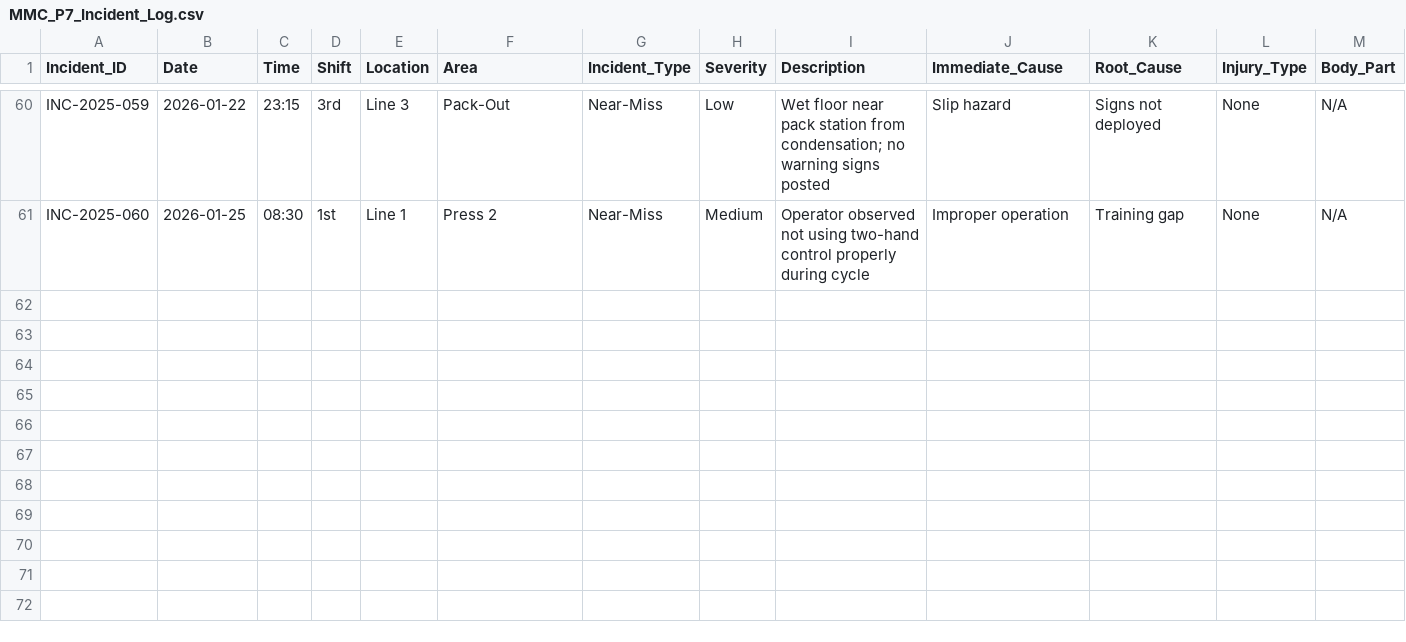
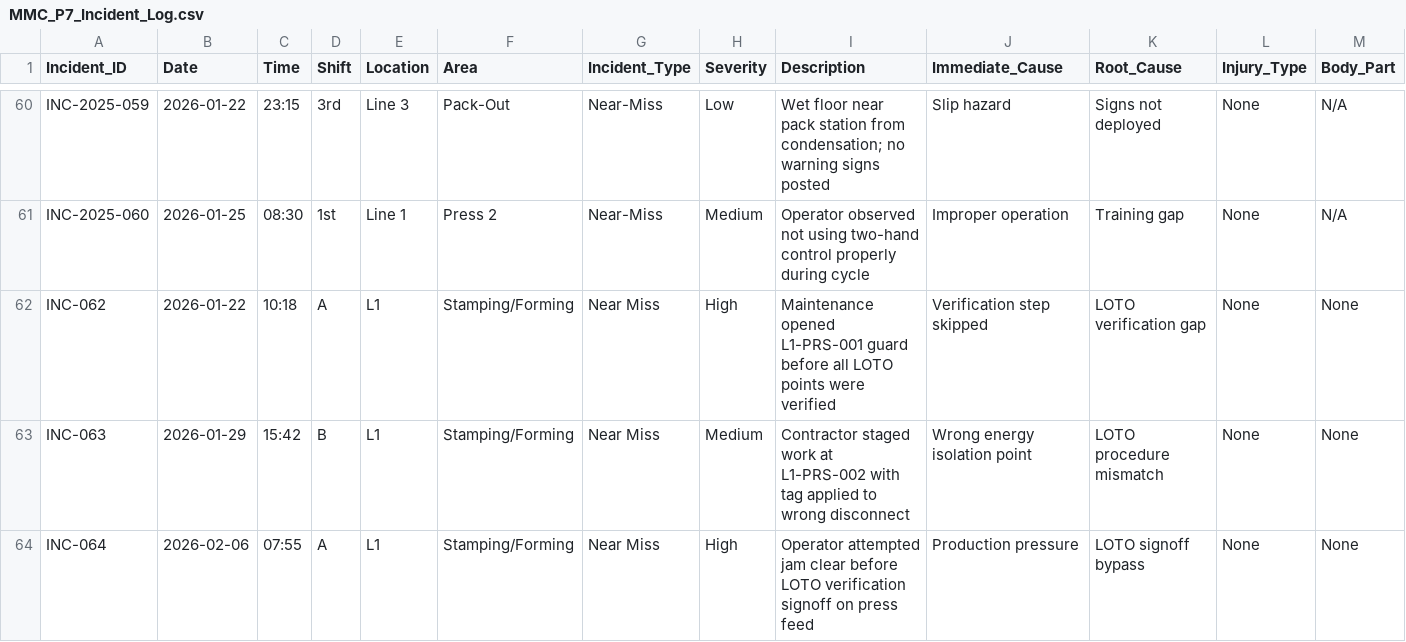
Before and after one commit to MaxBush6299/midwest-mobility, a CSV file: plants/plant7/kb/08_Logs_Data/MMC_P7_Incident_Log.csv, drawn as a sheet; only a part is shown, gaps mark what is left out; rows hold the shown columns only; the diff names each change by its address in the sheet, - before the commit and + after, or states it on an @@ line.

```diff
--- a/plants/plant7/kb/08_Logs_Data/MMC_P7_Incident_Log.csv
+++ b/plants/plant7/kb/08_Logs_Data/MMC_P7_Incident_Log.csv
+row 62: INC-062 | 2026-01-22 | 10:18 | A | L1 | Stamping/Forming | Near Miss | High | Maintenance opened L1-PRS-001 guard before all LOTO points were verified | Verification step skipped | LOTO verification gap | None | None
+row 63: INC-063 | 2026-01-29 | 15:42 | B | L1 | Stamping/Forming | Near Miss | Medium | Contractor staged work at L1-PRS-002 with tag applied to wrong disconnect | Wrong energy isolation point | LOTO procedure mismatch | None | None
+row 64: INC-064 | 2026-02-06 | 07:55 | A | L1 | Stamping/Forming | Near Miss | High | Operator attempted jam clear before LOTO verification signoff on press feed | Production pressure | LOTO signoff bypass | None | None
```
Also changed, not shown: plants/plant7/data/capa.csv, 2 other files.
